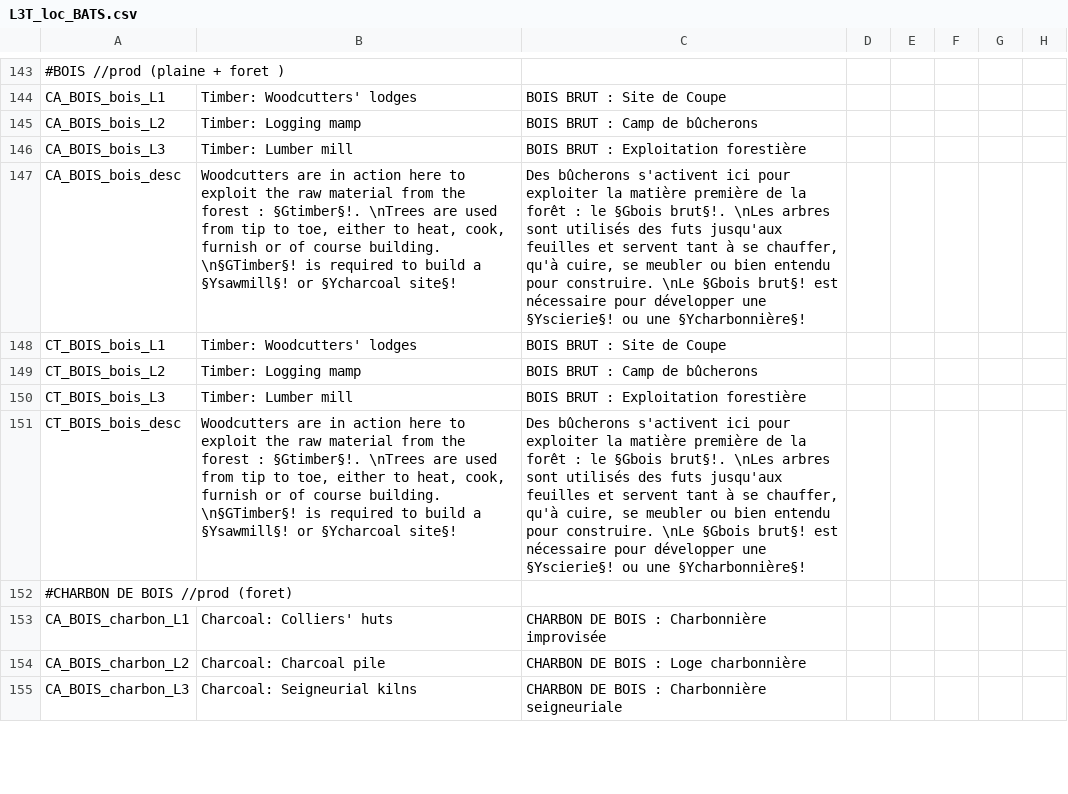
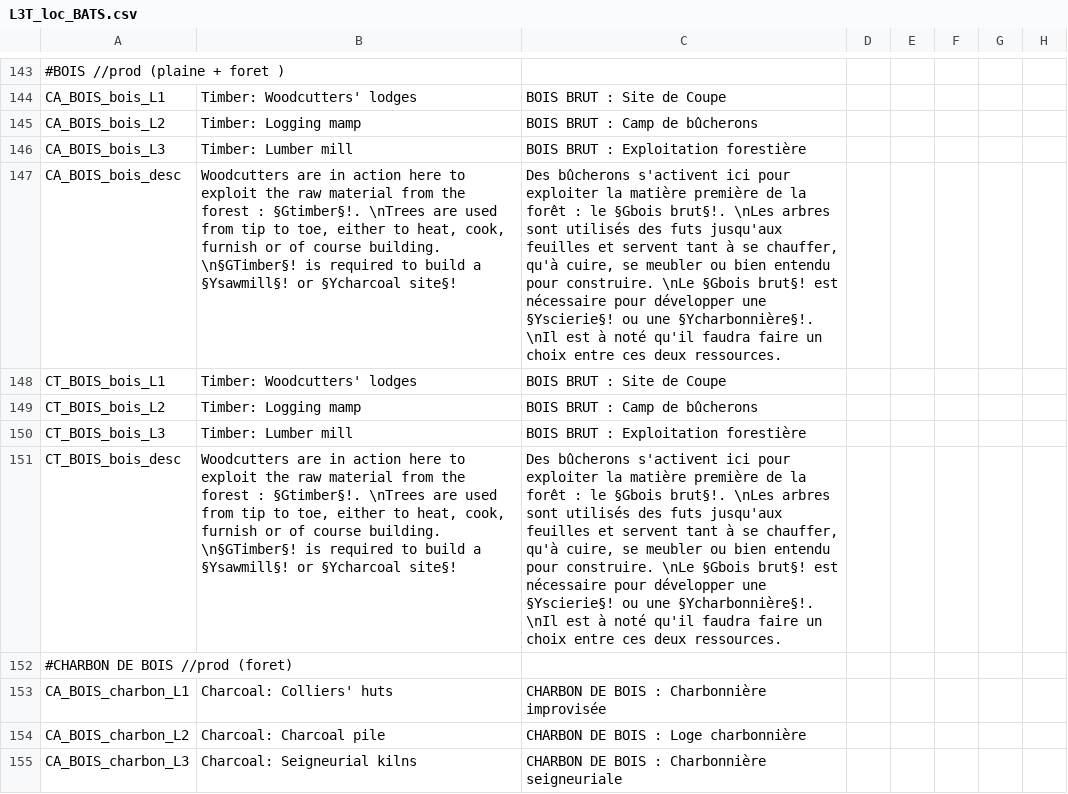
Before and after one commit to ArkoG/L3T, a CSV file: L3T/localisation/L3T_loc_BATS.csv, drawn as a sheet; only a part is shown, gaps mark what is left out; the diff covers the shown part only; the diff names each change by its address in the sheet, - before the commit and + after, or states it on an @@ line.

Commit message:
some loc typo + small imrpovments

```diff
--- a/L3T/localisation/L3T_loc_BATS.csv
+++ b/L3T/localisation/L3T_loc_BATS.csv
-C147: …ou une §Ycharbonnière§!
+C147: …ou une §Ycharbonnière§!. \nIl est à noté qu'il faudra faire un choix entre ces deux ressources.
-C151: …ou une §Ycharbonnière§!
+C151: …ou une §Ycharbonnière§!. \nIl est à noté qu'il faudra faire un choix entre ces deux ressources.
```
Also changed, not shown: 3 edited cells elsewhere in this file.
